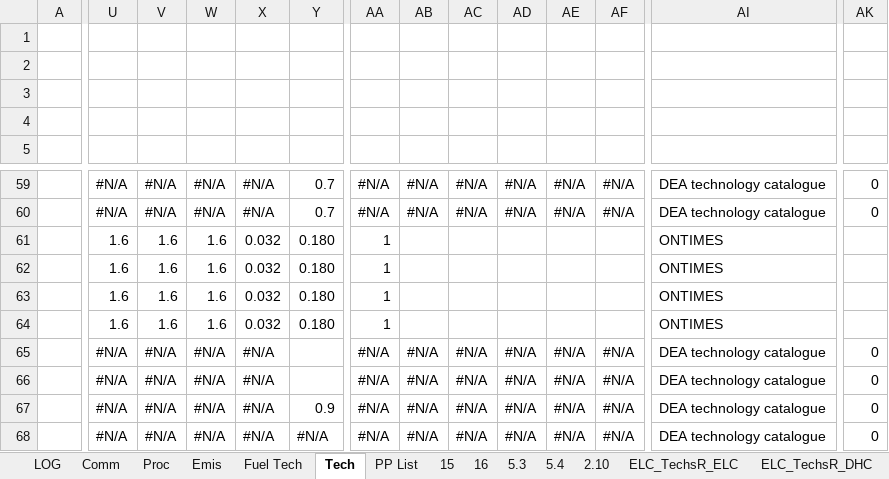
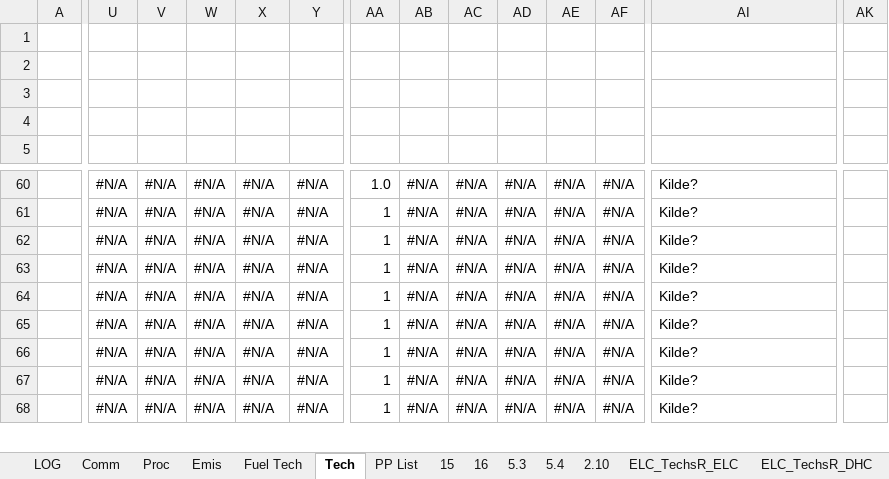
Before and after one commit to AdamVejstrup/Bachelor, an Excel workbook: TIMES-DE/VT_DE_ELC.xlsx, sheet Tech, drawn as a sheet; only a part is shown, gaps mark what is left out; values as stored, in another font and other column widths than the file's, no cell formats; removed rows and columns are numbered as before the commit, all else as after; rows hold the shown columns only; the diff covers the shown part only; the diff names each change by its address in the sheet, - before the commit and + after, or states it on an @@ line.

```diff
--- a/TIMES-DE/VT_DE_ELC.xlsx (sheet Tech)
+++ b/TIMES-DE/VT_DE_ELC.xlsx (sheet Tech)
-Y60:Y61: 0.7
+Y60:Y61: #N/A
-AA60: #N/A
+AA60: 1.0
-AI60:AI61: DEA technology catalogue
+AI60:AI61: Kilde?
-AK60:AK61: 0
+AK60:AK61: (empty)
-AA61: #N/A
+AA61: 1
-row 61:  | 1.6 | 1.6 | 1.6 | 0.032 | 0.180 | 1 |  |  |  |  |  | ONTIMES
-U62:U64: 1.6
+U62:U64: #N/A
-V62:V64: 1.6
+V62:V64: #N/A
-W62:W64: 1.6
+W62:W64: #N/A
-X62:X64: 0.032
+X62:X64: #N/A
-Y62:Y64: 0.180
+Y62:Y64: #N/A
-AB62:AB64: (empty)
+AB62:AB64: #N/A
-AC62:AC64: (empty)
+AC62:AC64: #N/A
-AD62:AD64: (empty)
+AD62:AD64: #N/A
-AE62:AE64: (empty)
+AE62:AE64: #N/A
-AF62:AF64: (empty)
+AF62:AF64: #N/A
-AI62:AI64: ONTIMES
+AI62:AI64: Kilde?
-Y65:Y66: (empty)
+Y65:Y66: #N/A
-AA65:AA68: #N/A
+AA65:AA68: 1
-AI65:AI68: DEA technology catalogue
+AI65:AI68: Kilde?
-AK65:AK68: 0
+AK65:AK68: (empty)
-Y67: 0.9
+Y67: #N/A
```
Also changed, not shown: 17 added rows, 16 removed rows and 157 edited cells elsewhere in this sheet, sheet ELC_TechsR_DHC, sheet ELC_TechsR_DHD, cell formats, formulas that keep their value.
